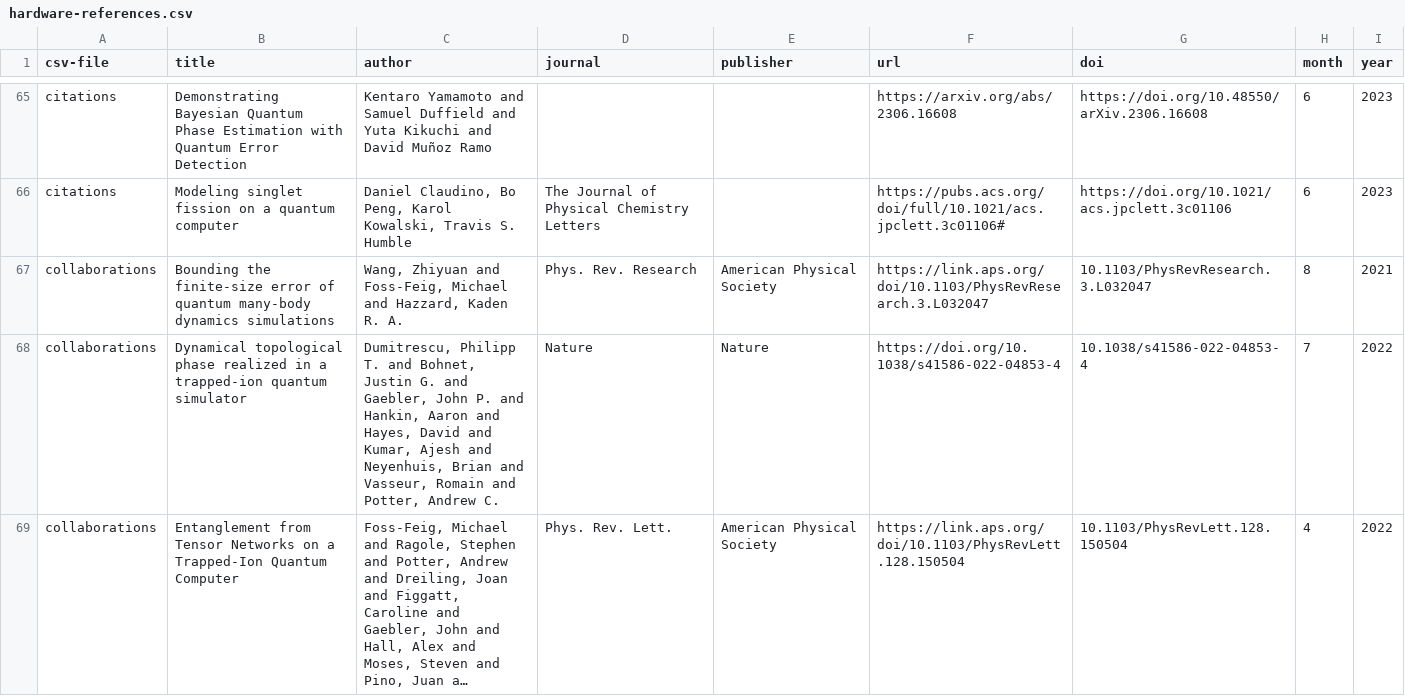
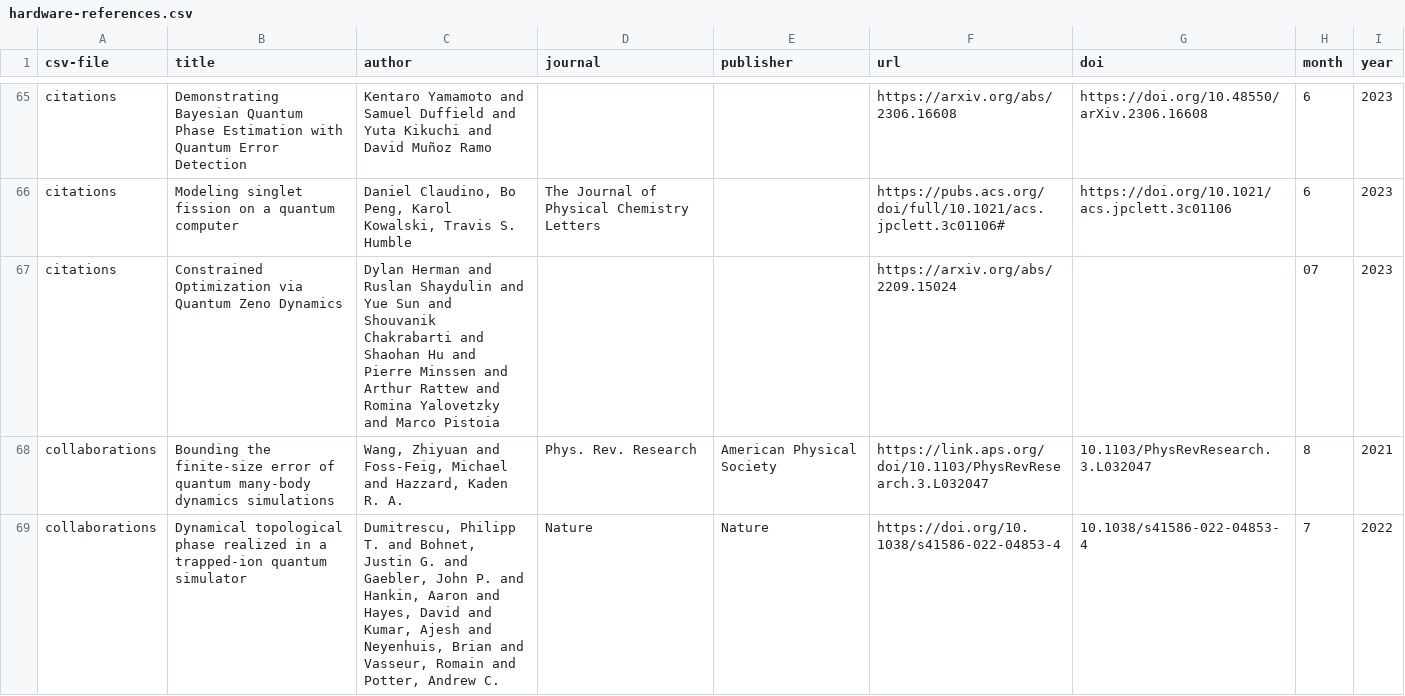
Before and after one commit to CQCL/quantinuum-publications, a CSV file: csv/hardware-references.csv, drawn as a sheet; only a part is shown, gaps mark what is left out; the shorter side is filled out with more unchanged rows; long unchanged cells end in ….

```diff
--- a/csv/hardware-references.csv
+++ b/csv/hardware-references.csv
@@ -66,2 +66,3 @@ citations,Demonstrating Bayesian Quantum Phase Estimation with Quantum Error Det
 citations,Modeling singlet fission on a quantum computer,"Daniel Claudino, Bo Peng, Karol Kowalski, Travis S. Humble",The Journal of Physical Chemistry Letters,,https://pubs.acs.org/doi/full/10.1021/acs.jpclett.3c01106#,https://doi.org/10.1021/acs.jpclett.3c01106,6,2023
+citations,Constrained Optimization via Quantum Zeno Dynamics,Dylan Herman and Ruslan Shaydulin and Yue Sun and Shouvanik Chakrabarti and Shaohan Hu and Pierre Minssen and Arthur Rattew and Romina Yalovetzky and Marco Pistoia,,,https://arxiv.org/abs/2209.15024,,07,2023
 collaborations,Bounding the finite-size error of quantum many-body dynamics simulations,"Wang, Zhiyuan and Foss-Feig, Michael and Hazzard, Kaden R. A.",Phys. Rev. Research,American Physical Society,https://link.aps.org/doi/10.1103/PhysRevResearch.3.L032047,10.1103/PhysRevResearch.3.L032047,8,2021
```
Also changed, not shown: csv/hardware-citations.csv.
